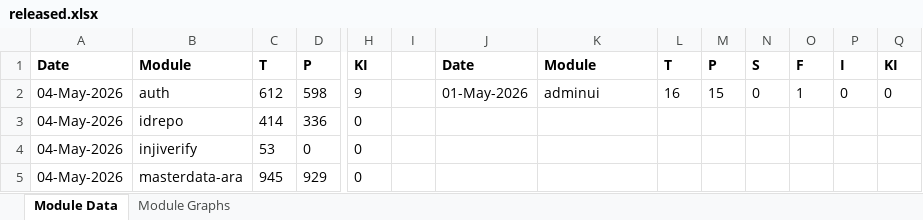
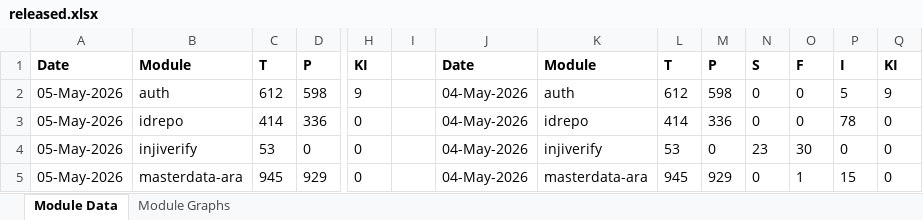
Before and after one commit to mosip/test-management, an Excel workbook: minio-report-tracker/xlxs/released.xlsx, sheet Module Data, drawn as a sheet; only a part is shown, gaps mark what is left out; values as stored, in another font and other column widths than the file's, no borders; the diff covers the shown part only; the diff names each change by its address in the sheet, - before the commit and + after, or states it on an @@ line.

```diff
--- a/minio-report-tracker/xlxs/released.xlsx (sheet Module Data)
+++ b/minio-report-tracker/xlxs/released.xlsx (sheet Module Data)
-A2:A5: 04-May-2026
+A2:A5: 05-May-2026
-J2: 01-May-2026
+J2: 04-May-2026
-K2: adminui
+K2: auth
-L2: 16
+L2: 612
-M2: 15
+M2: 598
-O2: 1
+O2: 0
-P2: 0
+P2: 5
-Q2: 0
+Q2: 9
-J3:J5: (empty)
+J3:J5: 04-May-2026
-K3: (empty)
+K3: idrepo
-L3: (empty)
+L3: 414
-M3: (empty)
+M3: 336
-N3: (empty)
+N3: 0
-O3: (empty)
+O3: 0
-P3: (empty)
+P3: 78
-Q3:Q5: (empty)
+Q3:Q5: 0
-K4: (empty)
+K4: injiverify
-L4: (empty)
+L4: 53
-M4: (empty)
+M4: 0
-N4: (empty)
+N4: 23
-O4: (empty)
+O4: 30
-P4: (empty)
+P4: 0
-K5: (empty)
+K5: masterdata-ara
-L5: (empty)
+L5: 945
-M5: (empty)
+M5: 929
-N5: (empty)
+N5: 0
-O5: (empty)
+O5: 1
-P5: (empty)
+P5: 15
```
Also changed, not shown: 103 edited cells elsewhere in this sheet, charts or pictures, minio-report-tracker/xlxs/collab.xlsx, minio-report-tracker/xlxs/dev01.xlsx, 15 other files.
